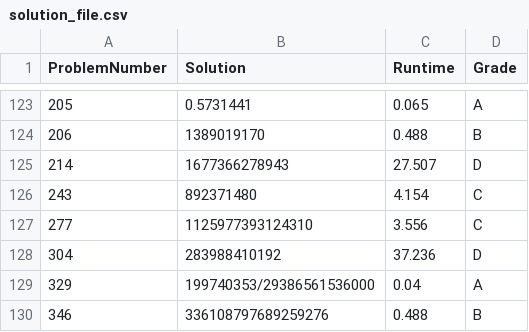
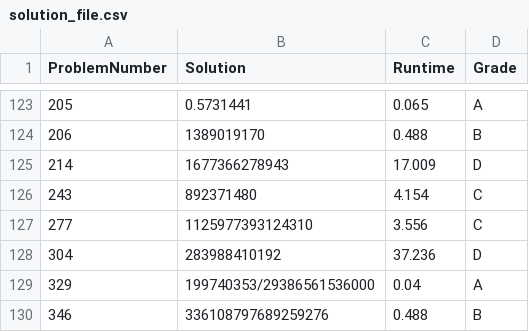
Before and after one commit to YoavCarmel/project_euler, a CSV file: solution_file.csv, drawn as a sheet; only a part is shown, gaps mark what is left out.

```diff
--- a/solution_file.csv
+++ b/solution_file.csv
@@ -124,3 +124,3 @@ ProblemNumber,Solution,Runtime,Grade
 206,1389019170,0.488,B
-214,1677366278943,27.507,D
+214,1677366278943,17.009,D
 243,892371480,4.154,C
```
Also changed, not shown: 39 other files.
